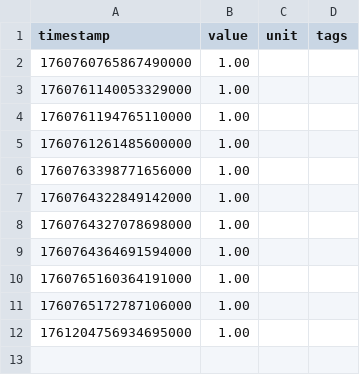
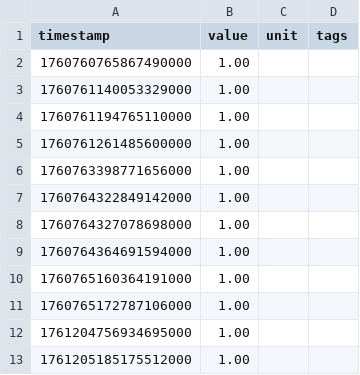
Before and after one commit to vvoss-dev/ReedCMS, a CSV file: reedbase/.reedbase/metrics/test_flush.csv, drawn as a sheet; the diff names each change by its address in the sheet, - before the commit and + after, or states it on an @@ line.

```diff
--- a/reedbase/.reedbase/metrics/test_flush.csv
+++ b/reedbase/.reedbase/metrics/test_flush.csv
+row 13: 1761205185175512000 | 1.00
```
Also changed, not shown: reedbase/.reedbase/metrics/test_metric.csv, 8 other files.
